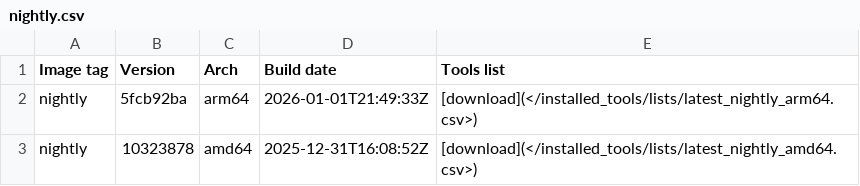
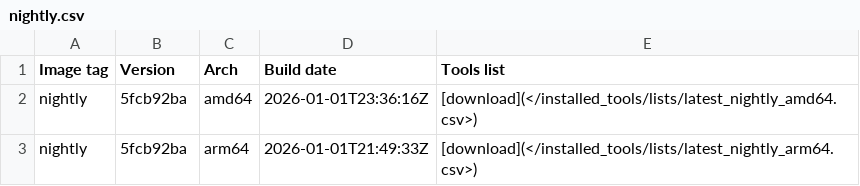
Before and after one commit to ThePorgs/Exegol-docs, a CSV file: docs/src/public/installed_tools/nightly.csv, drawn as a sheet.

```diff
--- a/docs/src/public/installed_tools/nightly.csv
+++ b/docs/src/public/installed_tools/nightly.csv
@@ -1,3 +1,3 @@
 Image tag,Version,Arch,Build date,Tools list
+nightly,5fcb92ba,amd64,"2026-01-01T23:36:16Z",[download](</installed_tools/lists/latest_nightly_amd64.csv>)
 nightly,5fcb92ba,arm64,"2026-01-01T21:49:33Z",[download](</installed_tools/lists/latest_nightly_arm64.csv>)
-nightly,10323878,amd64,"2025-12-31T16:08:52Z",[download](</installed_tools/lists/latest_nightly_amd64.csv>)
```
